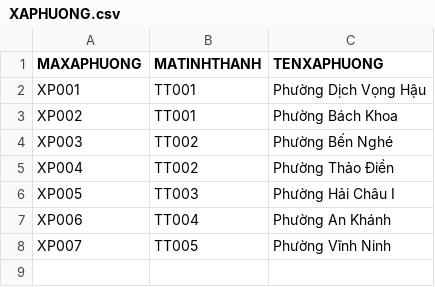
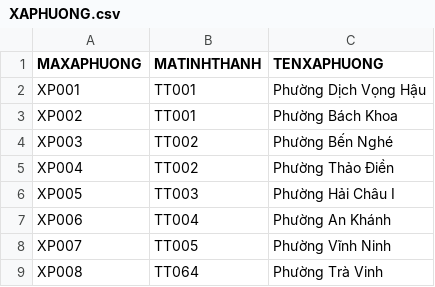
Before and after one commit to mrh3llo/hqtcsdl-quanlylylichvienchuc, a CSV file: src/Data/csv/02_VienChuc/XAPHUONG.csv, drawn as a sheet.

Commit message:
FEAT: Change data

```diff
--- a/src/Data/csv/02_VienChuc/XAPHUONG.csv
+++ b/src/Data/csv/02_VienChuc/XAPHUONG.csv
@@ -8 +8,2 @@ XP006,TT004,Phường An Khánh
 XP007,TT005,Phường Vĩnh Ninh
+XP008,TT064,Phường Trà Vinh
```
